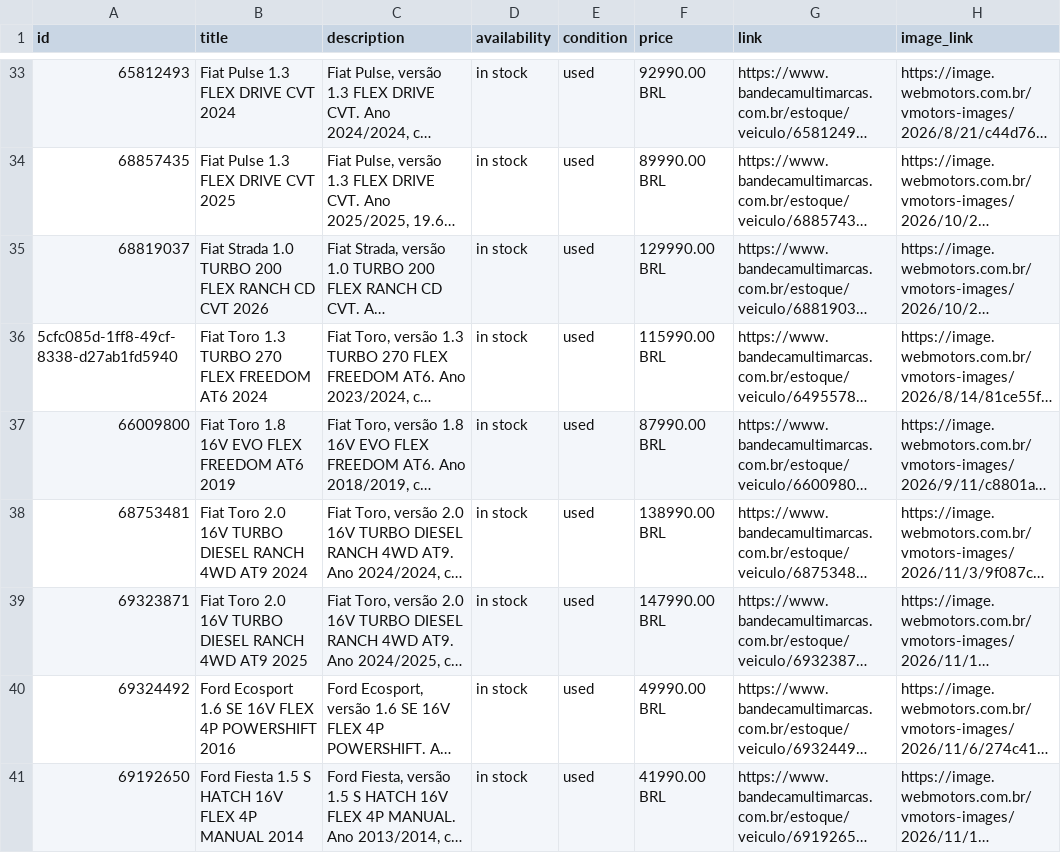
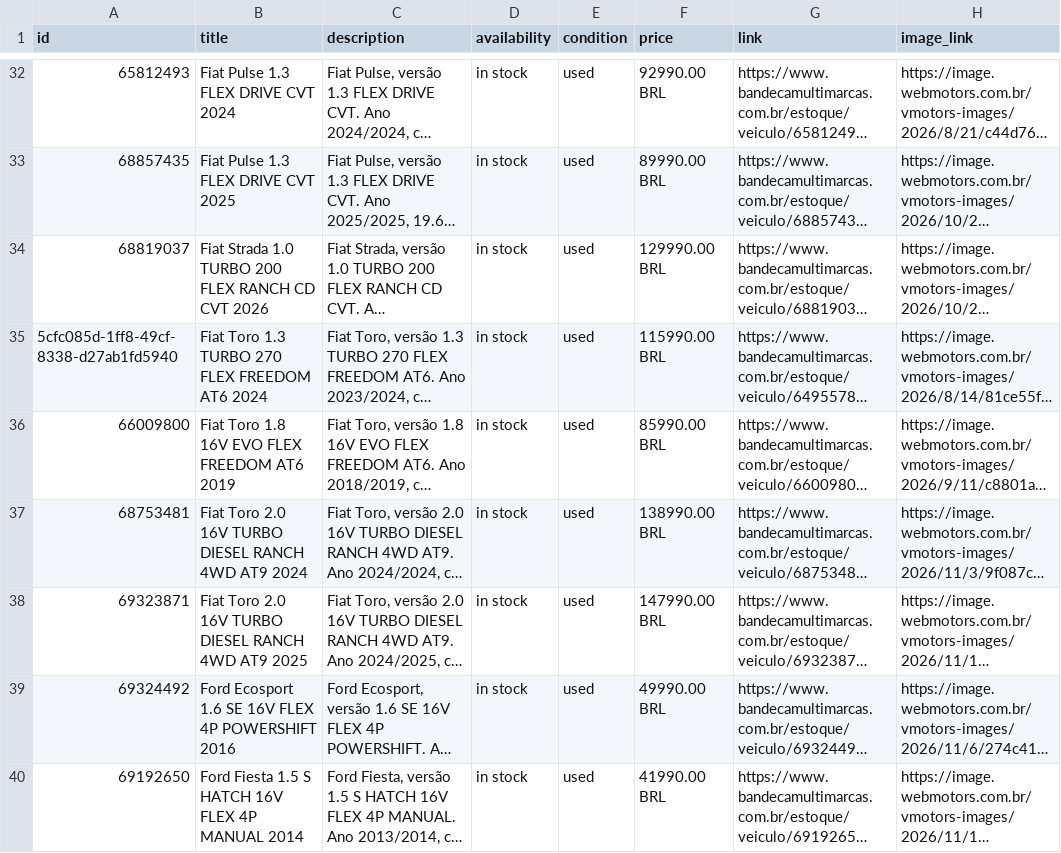
Before and after one commit to pbandeca-beep/catalogo-bandeca-premier-feed, a CSV file: catalogo-bandeca-premier.csv, drawn as a sheet; only a part is shown, gaps mark what is left out; long unchanged cells end in …; addresses are those after the commit; the diff covers the shown part only; the diff names each change by its address in the sheet, - before the commit and + after, or states it on an @@ line.

```diff
--- a/catalogo-bandeca-premier.csv
+++ b/catalogo-bandeca-premier.csv
-F36 (price): 87990.00 BRL
+F36 (price): 85990.00 BRL
```
Also changed, not shown: 3 added rows, 2 removed rows and 1 edited cell elsewhere in this file, 1 other file.
